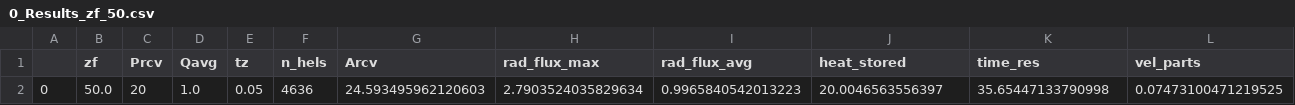
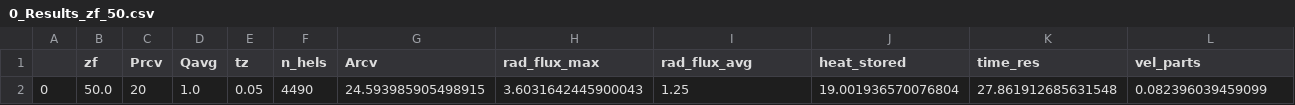
Before and after one commit to DavidSaldivia/bdr_csp, a CSV file: projects/spr/results_testing/0_Results_zf_50.csv, drawn as a sheet; only a part is shown; removed rows and columns are numbered as before the commit, all else as after; rows hold the shown columns only; the diff names each change by its address in the sheet, - before the commit and + after, or states it on an @@ line.

```diff
--- a/projects/spr/results_testing/0_Results_zf_50.csv
+++ b/projects/spr/results_testing/0_Results_zf_50.csv
-row 2: 0 | 50.0 | 20 | 1.0 | 0.05 | 4636 | 24.593495962120603 | 2.7903524035829634 | 0.9965840542013223 | 20.0046563556397 | 35.65447133790998 | 0.07473100471219525
+row 2: 0 | 50.0 | 20 | 1.0 | 0.05 | 4490 | 24.593985905498915 | 3.6031642445900043 | 1.25 | 19.001936570076804 | 27.861912685631548 | 0.082396039459099
```
Also changed, not shown: projects/optics/testing/testing.csv, 32 other files.
